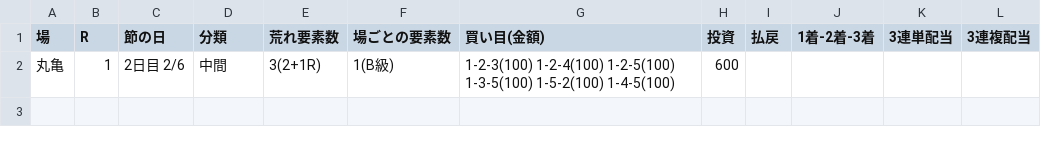
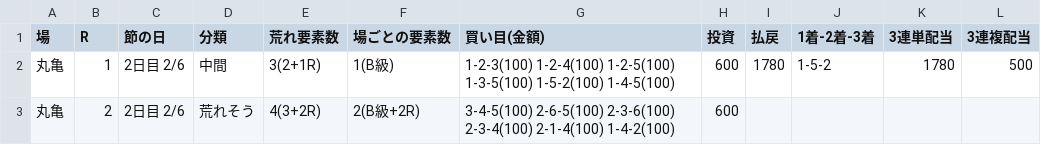
Before and after one commit to 777peipeipei-cmd/777reposi, a TSV file: notes/picks/20261125_marugame.tsv, drawn as a sheet.

```diff
--- a/notes/picks/20261125_marugame.tsv
+++ b/notes/picks/20261125_marugame.tsv
@@ -1,2 +1,3 @@
 場	R	節の日	分類	荒れ要素数	場ごとの要素数	買い目(金額)	投資	払戻	1着-2着-3着	3連単配当	3連複配当
-丸亀	1	2日目 2/6	中間	3(2+1R)	1(B級)	1-2-3(100) 1-2-4(100) 1-2-5(100) 1-3-5(100) 1-5-2(100) 1-4-5(100)	600				
+丸亀	1	2日目 2/6	中間	3(2+1R)	1(B級)	1-2-3(100) 1-2-4(100) 1-2-5(100) 1-3-5(100) 1-5-2(100) 1-4-5(100)	600	1780	1-5-2	1780	500
+丸亀	2	2日目 2/6	荒れそう	4(3+2R)	2(B級+2R)	3-4-5(100) 2-6-5(100) 2-3-6(100) 2-3-4(100) 2-1-4(100) 1-4-2(100)	600				
```
